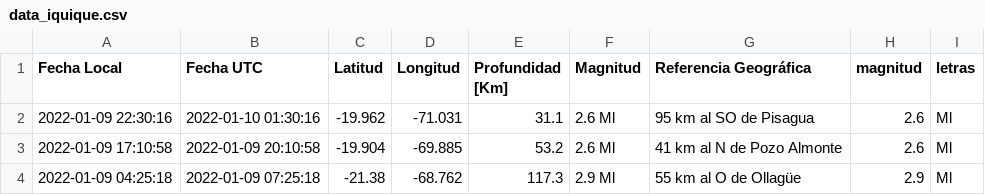
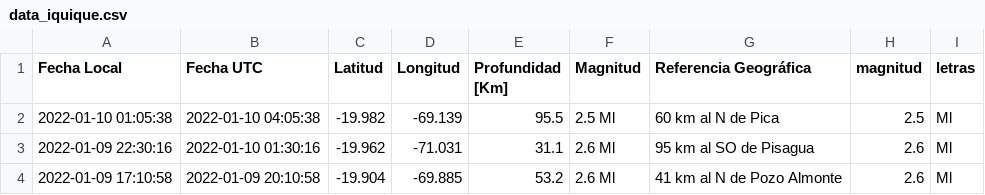
Before and after one commit to brunooviedo/sismosiquique, a CSV file: data_iquique.csv, drawn as a sheet; only a part is shown; the shorter side is filled out with more unchanged rows.

```diff
--- a/data_iquique.csv
+++ b/data_iquique.csv
@@ -1,2 +1,3 @@
 Fecha Local,Fecha UTC,Latitud,Longitud,Profundidad [Km],Magnitud,Referencia Geográfica,magnitud,letras
+2022-01-10 01:05:38,2022-01-10 04:05:38,-19.982,-69.139,95.5,2.5 Ml, 60 km al N de Pica,2.5,Ml
 2022-01-09 22:30:16,2022-01-10 01:30:16,-19.962,-71.031,31.1,2.6 Ml, 95 km al SO de Pisagua,2.6,Ml
```
Also changed, not shown: data_iqq.csv, 2 other files.
